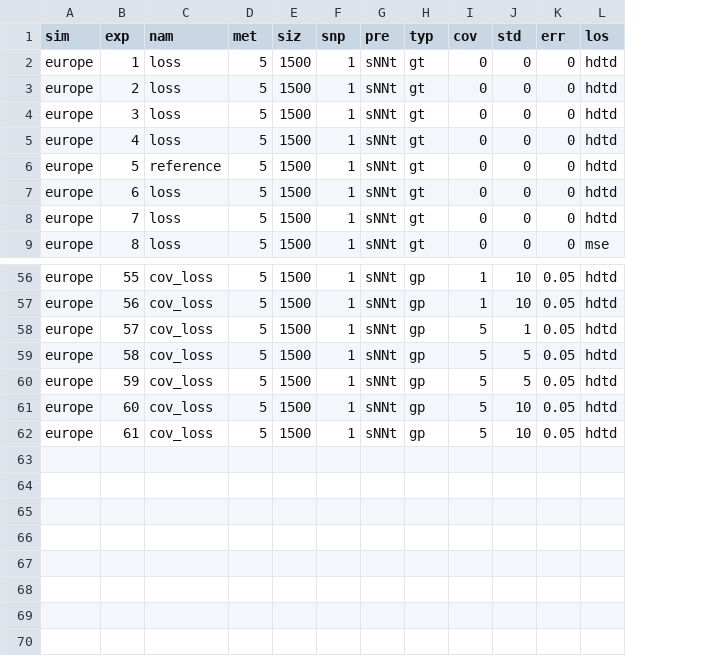
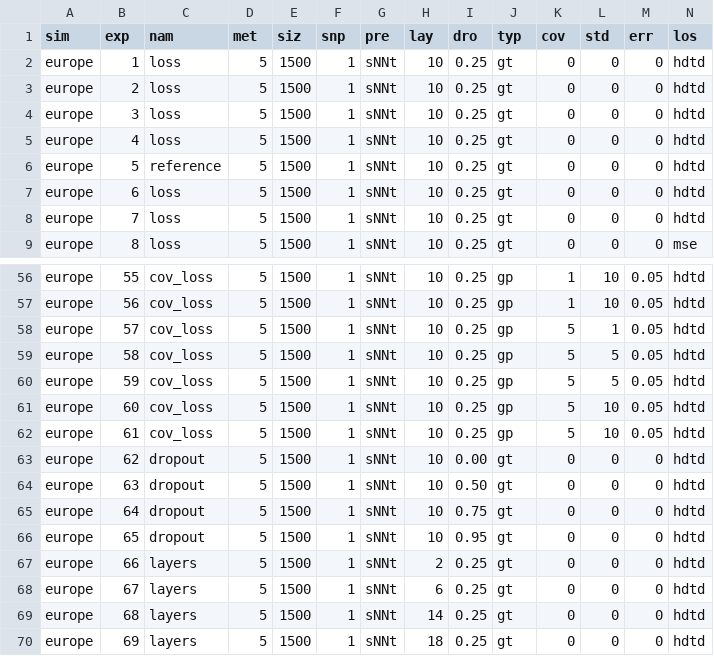
Before and after one commit to MoiColl/spaceNNtime, a CSV file: files/experiments.csv, drawn as a sheet; only a part is shown, gaps mark what is left out; rows hold the shown columns only; the diff names each change by its address in the sheet, - before the commit and + after, or states it on an @@ line.

Commit message:
au: updating results with new runs for dropout and layers test

```diff
--- a/files/experiments.csv
+++ b/files/experiments.csv
+column H (lay), rows 2-9: all 10; rows 56-62: all 10
+column I (dro), rows 2-9: all 0.25; rows 56-62: all 0.25
+row 63: europe | 62 | dropout | 5 | 1500 | 1 | sNNt | 10 | 0.00 | gt | 0 | 0 | 0 | hdtd
+row 64: europe | 63 | dropout | 5 | 1500 | 1 | sNNt | 10 | 0.50 | gt | 0 | 0 | 0 | hdtd
+row 65: europe | 64 | dropout | 5 | 1500 | 1 | sNNt | 10 | 0.75 | gt | 0 | 0 | 0 | hdtd
+row 66: europe | 65 | dropout | 5 | 1500 | 1 | sNNt | 10 | 0.95 | gt | 0 | 0 | 0 | hdtd
+row 67: europe | 66 | layers | 5 | 1500 | 1 | sNNt | 2 | 0.25 | gt | 0 | 0 | 0 | hdtd
+row 68: europe | 67 | layers | 5 | 1500 | 1 | sNNt | 6 | 0.25 | gt | 0 | 0 | 0 | hdtd
+row 69: europe | 68 | layers | 5 | 1500 | 1 | sNNt | 14 | 0.25 | gt | 0 | 0 | 0 | hdtd
+row 70: europe | 69 | layers | 5 | 1500 | 1 | sNNt | 18 | 0.25 | gt | 0 | 0 | 0 | hdtd
```
Also changed, not shown: 4 other files.
